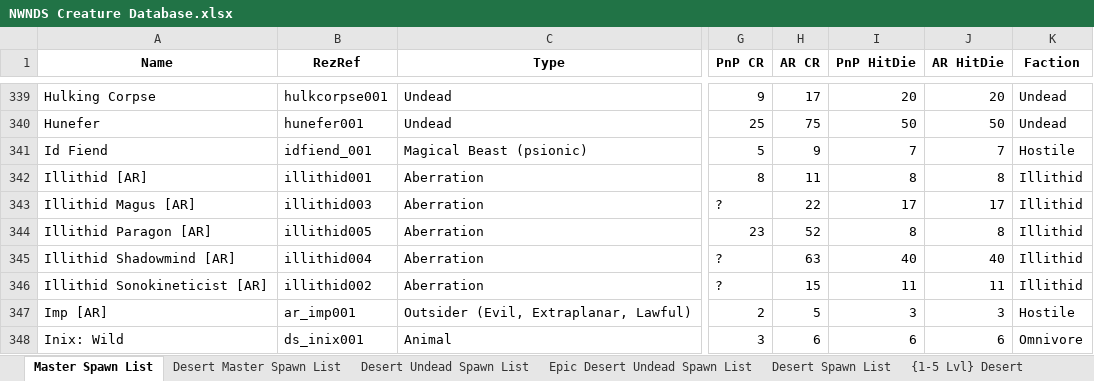
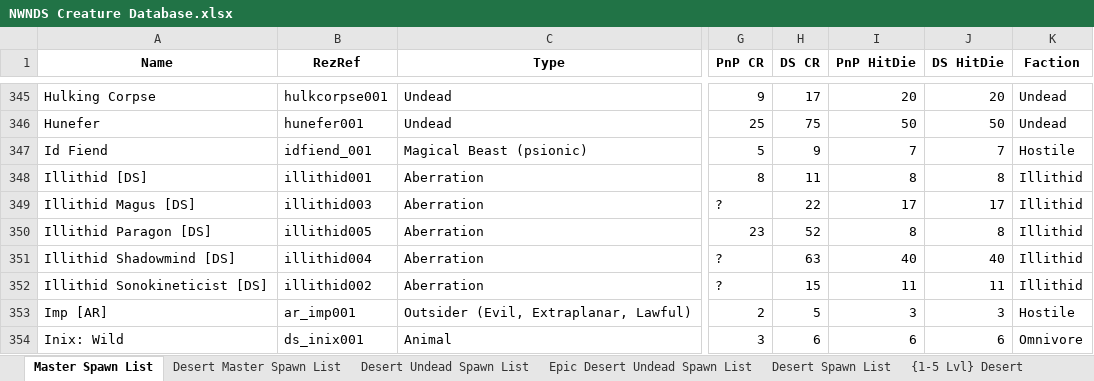
Before and after one commit to Jaysyn904/NWNDS, an Excel workbook: _notes_/Encounter Tables/NWNDS Creature Database.xlsx, sheet Master Spawn List, drawn as a sheet; only a part is shown, gaps mark what is left out; values as stored, in another font and other column widths than the file's, no borders; addresses are those after the commit; the diff covers the shown part only; the diff names each change by its address in the sheet, - before the commit and + after, or states it on an @@ line.

```diff
--- a/_notes_/Encounter Tables/NWNDS Creature Database.xlsx (sheet Master Spawn List)
+++ b/_notes_/Encounter Tables/NWNDS Creature Database.xlsx (sheet Master Spawn List)
-H1: AR CR
+H1: DS CR
-J1: AR HitDie
+J1: DS HitDie
-A348 (Name): Illithid [AR]
+A348 (Name): Illithid [DS]
-A349 (Name): Illithid Magus [AR]
+A349 (Name): Illithid Magus [DS]
-A350 (Name): Illithid Paragon [AR]
+A350 (Name): Illithid Paragon [DS]
-A351 (Name): Illithid Shadowmind [AR]
+A351 (Name): Illithid Shadowmind [DS]
-A352 (Name): Illithid Sonokineticist [AR]
+A352 (Name): Illithid Sonokineticist [DS]
```
Also changed, not shown: 18 added rows and 35 edited cells elsewhere in this sheet.
